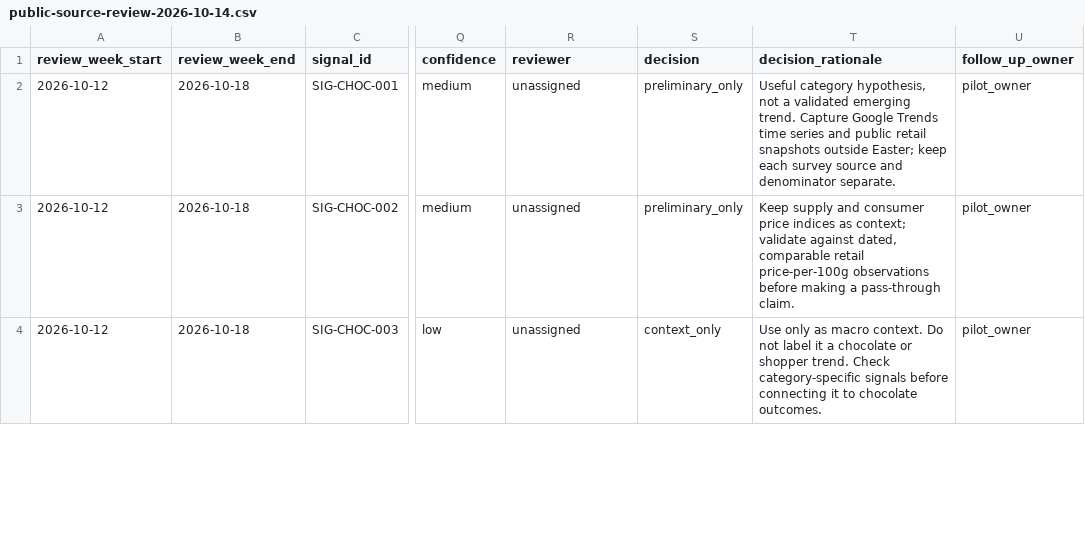
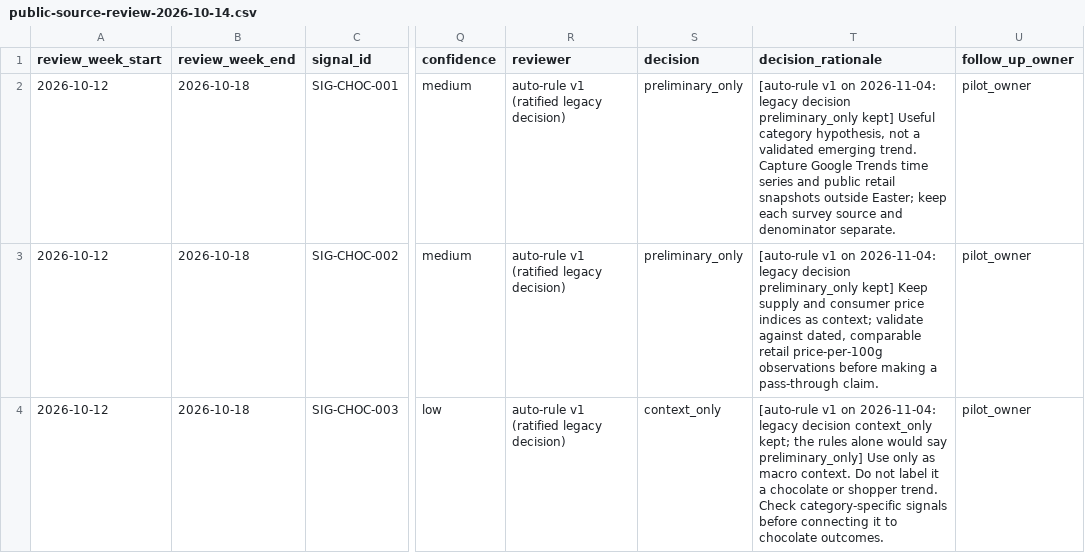
Before and after one commit to PauloRafaeldeMouraPaes/shopplosion-pulse, a CSV file: docs/pilot-chocolate/capture-kit/public-source-review-2026-10-14.csv, drawn as a sheet; only a part is shown, gaps mark what is left out; the diff covers the shown part only; the diff names each change by its address in the sheet, - before the commit and + after, or states it on an @@ line.

```diff
--- a/docs/pilot-chocolate/capture-kit/public-source-review-2026-10-14.csv
+++ b/docs/pilot-chocolate/capture-kit/public-source-review-2026-10-14.csv
-R2:R4 (reviewer): unassigned
+R2:R4 (reviewer): auto-rule v1 (ratified legacy decision)
-T2 (decision_rationale): Useful category…
+T2 (decision_rationale): [auto-rule v1 on 2026-11-04: legacy decision preliminary_only kept] Useful category…
-T3 (decision_rationale): Keep supply…
+T3 (decision_rationale): [auto-rule v1 on 2026-11-04: legacy decision preliminary_only kept] Keep supply…
-T4 (decision_rationale): Use only…
+T4 (decision_rationale): [auto-rule v1 on 2026-11-04: legacy decision context_only kept; the rules alone would say preliminary_only] Use only…
```
Also changed, not shown: 25 edited cells elsewhere in this file, docs/pilot-chocolate/capture-kit/public-retail-snapshot-2026-11-04.csv, docs/pilot-chocolate/capture-kit/weekly-signal-review-2026-11-02.csv, 5 other files.
